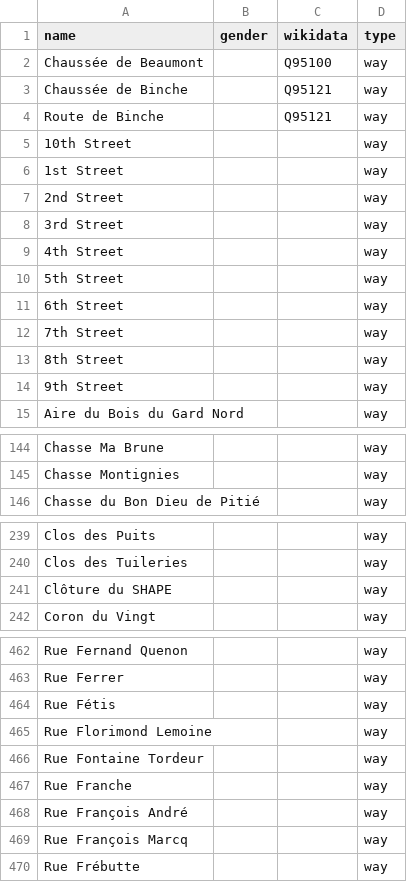
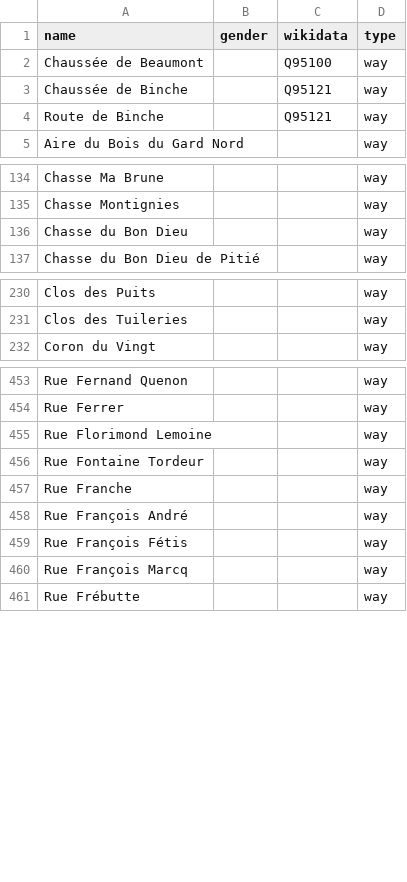
Before and after one commit to openknowledgebe/equalstreetnames-mons, a CSV file: data/other.csv, drawn as a sheet; only a part is shown, gaps mark what is left out; removed rows and columns are numbered as before the commit, all else as after; the diff covers the shown part only; the diff names each change by its address in the sheet, - before the commit and + after, or states it on an @@ line.

```diff
--- a/data/other.csv
+++ b/data/other.csv
-row 5: 10th Street |  |  | way
-row 6: 1st Street |  |  | way
-row 7: 2nd Street |  |  | way
-row 8: 3rd Street |  |  | way
-row 9: 4th Street |  |  | way
-row 10: 5th Street |  |  | way
-row 11: 6th Street |  |  | way
-row 12: 7th Street |  |  | way
-row 13: 8th Street |  |  | way
-row 14: 9th Street |  |  | way
+row 136: Chasse du Bon Dieu |  |  | way
-row 241: Clôture du SHAPE |  |  | way
-row 464: Rue Fétis |  |  | way
+row 459: Rue François Fétis |  |  | way
```
Also changed, not shown: 2 added rows, 2 removed rows and 1 edited cell elsewhere in this file, data/gender.csv, 3 other files.
